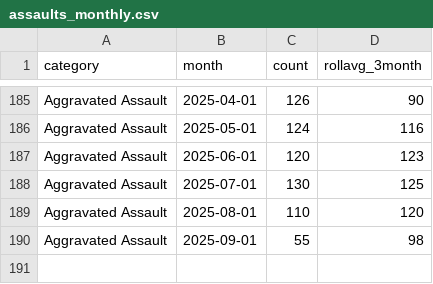
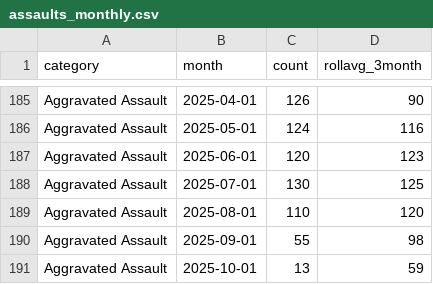
Before and after one commit to abcotvdata/safetytracker_fayetteville, a CSV file: data/output/monthly/assaults_monthly.csv, drawn as a sheet; only a part is shown, gaps mark what is left out.

```diff
--- a/data/output/monthly/assaults_monthly.csv
+++ b/data/output/monthly/assaults_monthly.csv
@@ -190 +190,2 @@ Aggravated Assault,2025-08-01,110,120
 Aggravated Assault,2025-09-01,55,98
+Aggravated Assault,2025-10-01,13,59
```
Also changed, not shown: data/output/districts/district_category.csv, data/output/districts/district_detailed.csv, 41 other files.
